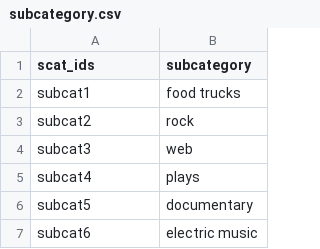
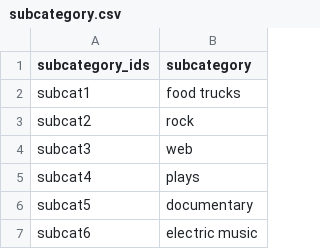
Before and after one commit to jowsik/Crowdfunding_ETL, a CSV file: Starter_Files/Resources/subcategory.csv, drawn as a sheet; only a part is shown.

```diff
--- a/Starter_Files/Resources/subcategory.csv
+++ b/Starter_Files/Resources/subcategory.csv
@@ -1,2 +1,2 @@
-scat_ids,subcategory
+subcategory_ids,subcategory
 subcat1,food trucks
```
Also changed, not shown: Starter_Files/Resources/campaign.csv, 3 other files.
